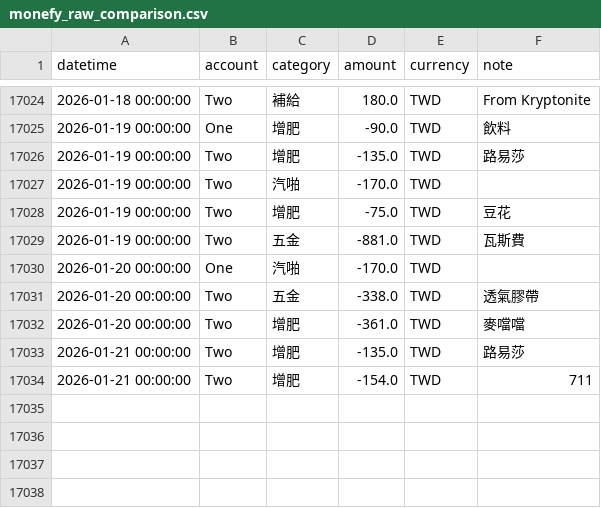
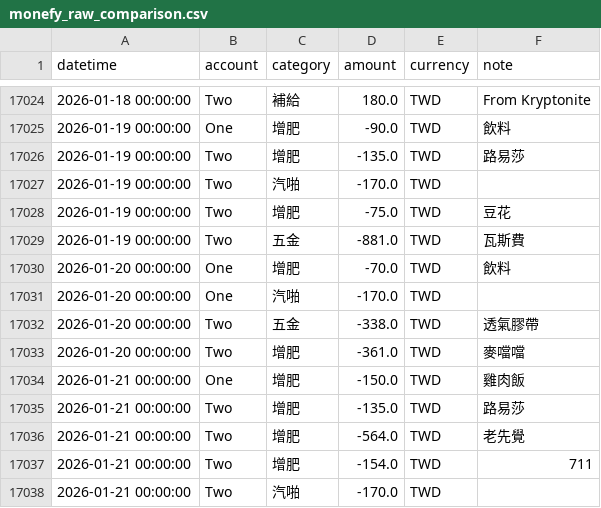
Before and after one commit to almightyken0425/KnowledgeVault, a CSV file: MonefyDataTransfer/Export_Data/monefy_raw_comparison.csv, drawn as a sheet; only a part is shown, gaps mark what is left out; the diff names each change by its address in the sheet, - before the commit and + after, or states it on an @@ line.

```diff
--- a/MonefyDataTransfer/Export_Data/monefy_raw_comparison.csv
+++ b/MonefyDataTransfer/Export_Data/monefy_raw_comparison.csv
+row 17030: 2026-01-20 00:00:00 | One | 增肥 | -70.0 | TWD | 飲料
+row 17034: 2026-01-21 00:00:00 | One | 增肥 | -150.0 | TWD | 雞肉飯
+row 17036: 2026-01-21 00:00:00 | Two | 增肥 | -564.0 | TWD | 老先覺
+row 17038: 2026-01-21 00:00:00 | Two | 汽啪 | -170.0 | TWD
```
Also changed, not shown: MonefyDataTransfer/Export_Data/pivot_summary.csv, MonefyDataTransfer/Export_Data/transactions.csv, 5 other files.
